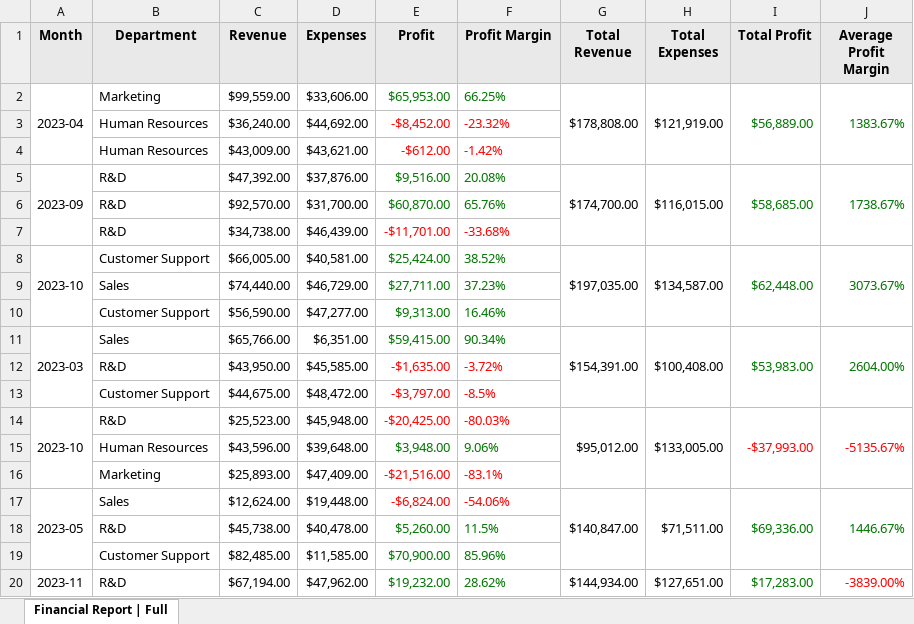
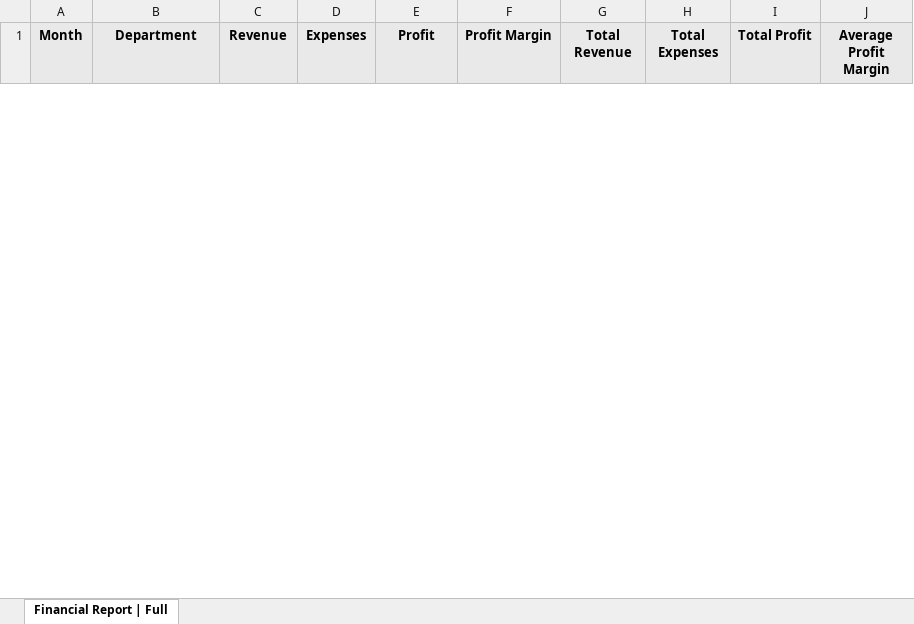
Before and after one commit to ChronicStone/typed-xlsx, an Excel workbook: examples/financial-report.xlsx, sheet Financial Report | Full, drawn as a sheet; only a part is shown; values as stored, in another font and other column widths than the file's, no borders; removed rows and columns are numbered as before the commit, all else as after; the diff covers the shown part only; the diff names each change by its address in the sheet, - before the commit and + after, or states it on an @@ line.

```diff
--- a/examples/financial-report.xlsx (sheet Financial Report | Full)
+++ b/examples/financial-report.xlsx (sheet Financial Report | Full)
-row 2: 2023-04 | Marketing | $99,559.00 | $33,606.00 | $65,953.00 | 66.25% | $178,808.00 | $121,919.00 | $56,889.00 | 1383.67%
-row 3:  | Human Resources | $36,240.00 | $44,692.00 | -$8,452.00 | -23.32%
-row 4:  | Human Resources | $43,009.00 | $43,621.00 | -$612.00 | -1.42%
-row 5: 2023-09 | R&D | $47,392.00 | $37,876.00 | $9,516.00 | 20.08% | $174,700.00 | $116,015.00 | $58,685.00 | 1738.67%
-row 6:  | R&D | $92,570.00 | $31,700.00 | $60,870.00 | 65.76%
-row 7:  | R&D | $34,738.00 | $46,439.00 | -$11,701.00 | -33.68%
-row 8: 2023-10 | Customer Support | $66,005.00 | $40,581.00 | $25,424.00 | 38.52% | $197,035.00 | $134,587.00 | $62,448.00 | 3073.67%
-row 9:  | Sales | $74,440.00 | $46,729.00 | $27,711.00 | 37.23%
-row 10:  | Customer Support | $56,590.00 | $47,277.00 | $9,313.00 | 16.46%
-row 11: 2023-03 | Sales | $65,766.00 | $6,351.00 | $59,415.00 | 90.34% | $154,391.00 | $100,408.00 | $53,983.00 | 2604.00%
-row 12:  | R&D | $43,950.00 | $45,585.00 | -$1,635.00 | -3.72%
-row 13:  | Customer Support | $44,675.00 | $48,472.00 | -$3,797.00 | -8.5%
-row 14: 2023-10 | R&D | $25,523.00 | $45,948.00 | -$20,425.00 | -80.03% | $95,012.00 | $133,005.00 | -$37,993.00 | -5135.67%
-row 15:  | Human Resources | $43,596.00 | $39,648.00 | $3,948.00 | 9.06%
-row 16:  | Marketing | $25,893.00 | $47,409.00 | -$21,516.00 | -83.1%
-row 17: 2023-05 | Sales | $12,624.00 | $19,448.00 | -$6,824.00 | -54.06% | $140,847.00 | $71,511.00 | $69,336.00 | 1446.67%
-row 18:  | R&D | $45,738.00 | $40,478.00 | $5,260.00 | 11.5%
-row 19:  | Customer Support | $82,485.00 | $11,585.00 | $70,900.00 | 85.96%
-row 20: 2023-11 | R&D | $67,194.00 | $47,962.00 | $19,232.00 | 28.62% | $144,934.00 | $127,651.00 | $17,283.00 | -3839.00%
```
Also changed, not shown: 31 added rows and 12 removed rows elsewhere in this sheet, examples/kitchen-sink.xlsx, 4 other files.
